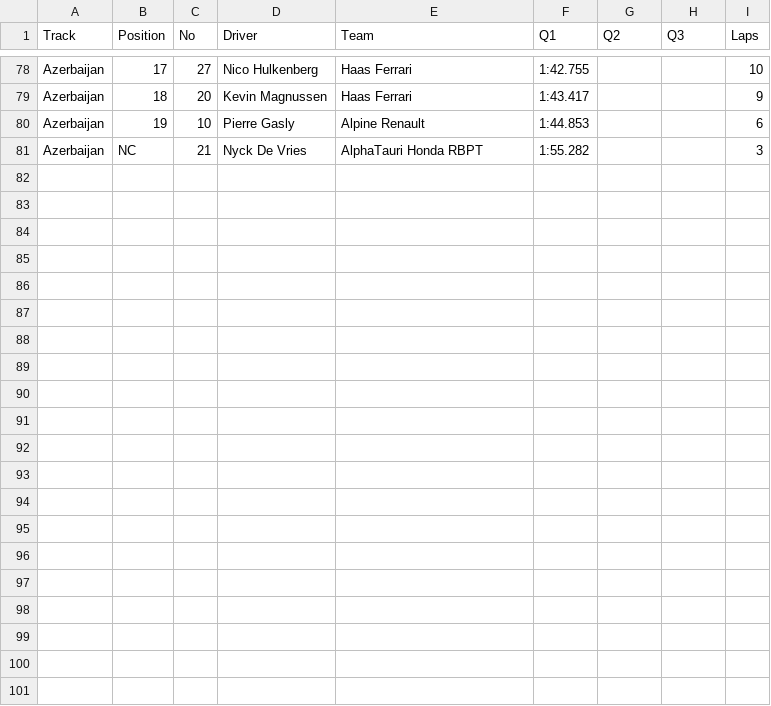
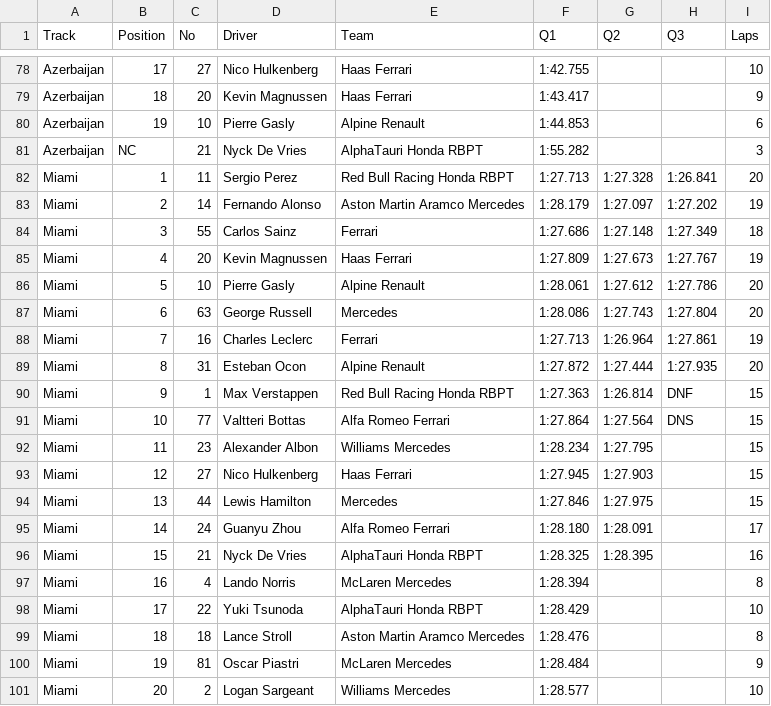
Before and after one commit to toUpperCase78/formula1-datasets, a CSV file: Formula1_2023season_qualifyingResults.csv, drawn as a sheet; only a part is shown, gaps mark what is left out.

Commit message:
F1 2023 Season Qualifying Results (5 of 23 Rounds)

```diff
--- a/Formula1_2023season_qualifyingResults.csv
+++ b/Formula1_2023season_qualifyingResults.csv
@@ -81 +81,21 @@ Azerbaijan,19,10,Pierre Gasly,Alpine Renault,1:44.853,,,6
 Azerbaijan,NC,21,Nyck De Vries,AlphaTauri Honda RBPT,1:55.282,,,3
+Miami,1,11,Sergio Perez,Red Bull Racing Honda RBPT,1:27.713,1:27.328,1:26.841,20
+Miami,2,14,Fernando Alonso,Aston Martin Aramco Mercedes,1:28.179,1:27.097,1:27.202,19
+Miami,3,55,Carlos Sainz,Ferrari,1:27.686,1:27.148,1:27.349,18
+Miami,4,20,Kevin Magnussen,Haas Ferrari,1:27.809,1:27.673,1:27.767,19
+Miami,5,10,Pierre Gasly,Alpine Renault,1:28.061,1:27.612,1:27.786,20
+Miami,6,63,George Russell,Mercedes,1:28.086,1:27.743,1:27.804,20
+Miami,7,16,Charles Leclerc,Ferrari,1:27.713,1:26.964,1:27.861,19
+Miami,8,31,Esteban Ocon,Alpine Renault,1:27.872,1:27.444,1:27.935,20
+Miami,9,1,Max Verstappen,Red Bull Racing Honda RBPT,1:27.363,1:26.814,DNF,15
+Miami,10,77,Valtteri Bottas,Alfa Romeo Ferrari,1:27.864,1:27.564,DNS,15
+Miami,11,23,Alexander Albon,Williams Mercedes,1:28.234,1:27.795,,15
+Miami,12,27,Nico Hulkenberg,Haas Ferrari,1:27.945,1:27.903,,15
+Miami,13,44,Lewis Hamilton,Mercedes,1:27.846,1:27.975,,15
+Miami,14,24,Guanyu Zhou,Alfa Romeo Ferrari,1:28.180,1:28.091,,17
+Miami,15,21,Nyck De Vries,AlphaTauri Honda RBPT,1:28.325,1:28.395,,16
+Miami,16,4,Lando Norris,McLaren Mercedes,1:28.394,,,8
+Miami,17,22,Yuki Tsunoda,AlphaTauri Honda RBPT,1:28.429,,,10
+Miami,18,18,Lance Stroll,Aston Martin Aramco Mercedes,1:28.476,,,8
+Miami,19,81,Oscar Piastri,McLaren Mercedes,1:28.484,,,9
+Miami,20,2,Logan Sargeant,Williams Mercedes,1:28.577,,,10
```
